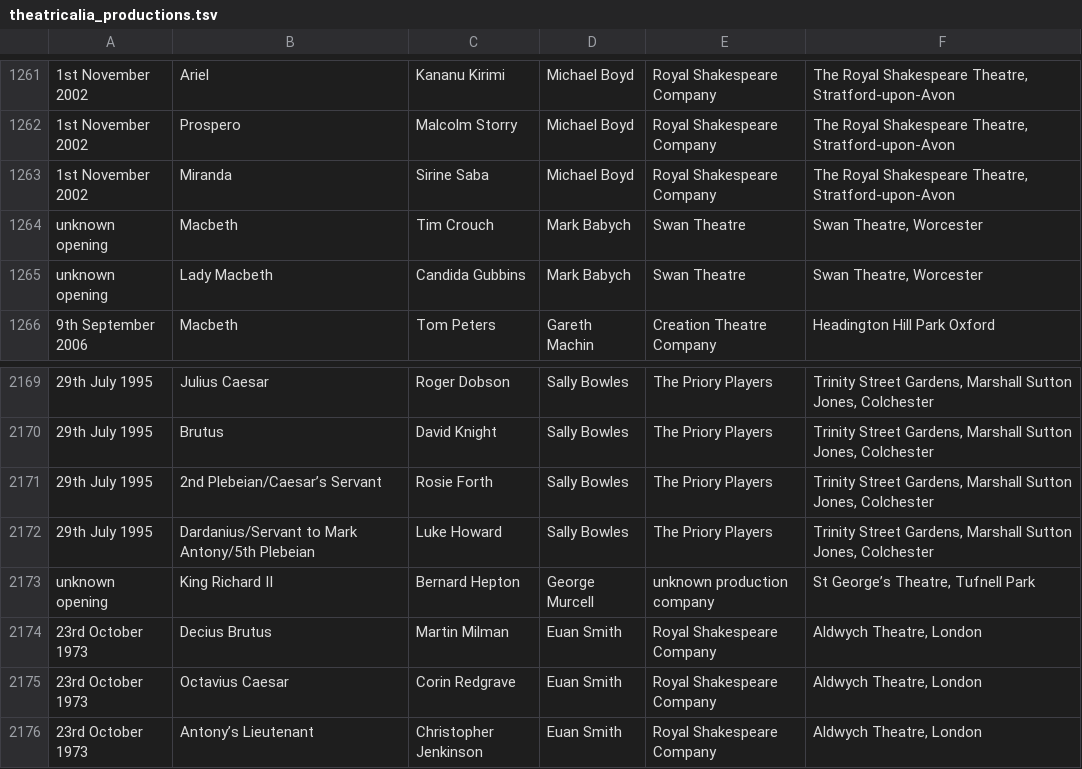
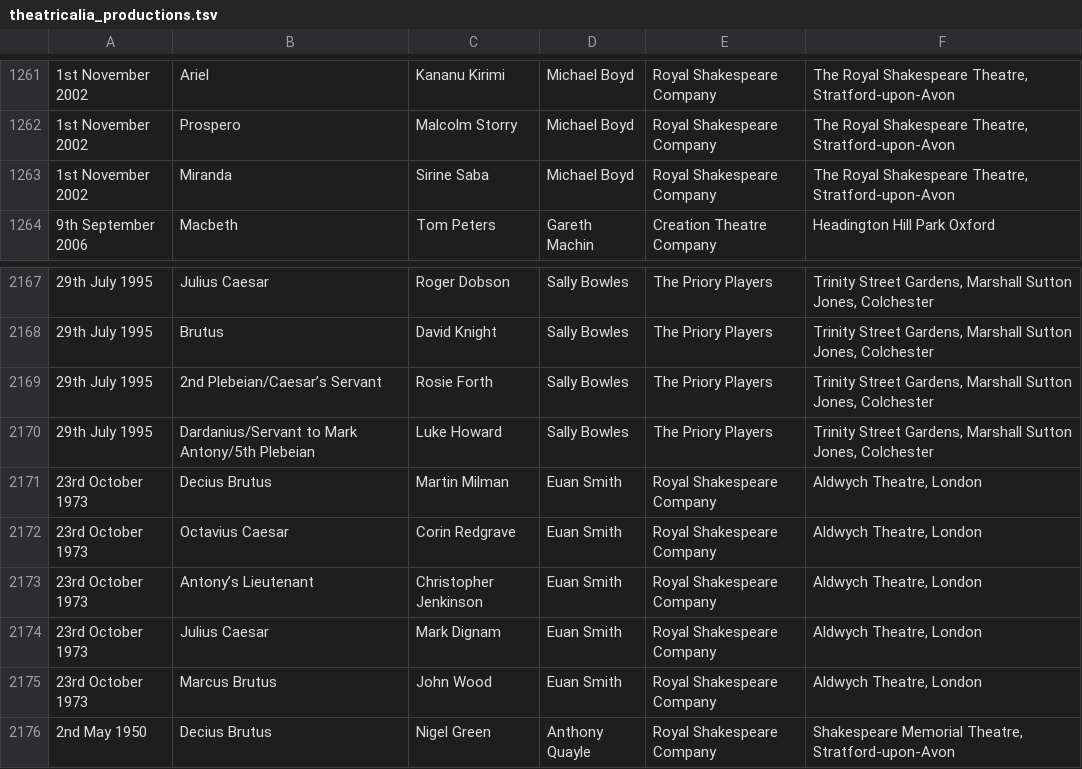
Before and after one commit to ewlin/shakespeare_production_data, a TSV file: data/theatricalia_productions.tsv, drawn as a sheet; only a part is shown, gaps mark what is left out; the shorter side is filled out with more unchanged rows; the diff names each change by its address in the sheet, - before the commit and + after, or states it on an @@ line.

```diff
--- a/data/theatricalia_productions.tsv
+++ b/data/theatricalia_productions.tsv
-row 1264: unknown opening | Macbeth | Tim Crouch | Mark Babych | Swan Theatre | Swan Theatre, Worcester
-row 1265: unknown opening | Lady Macbeth | Candida Gubbins | Mark Babych | Swan Theatre | Swan Theatre, Worcester
-row 2173: unknown opening | King Richard II | Bernard Hepton | George Murcell | unknown production company | St George’s Theatre, Tufnell Park
```
Also changed, not shown: data/broadway_performers.tsv, 41 other files.
